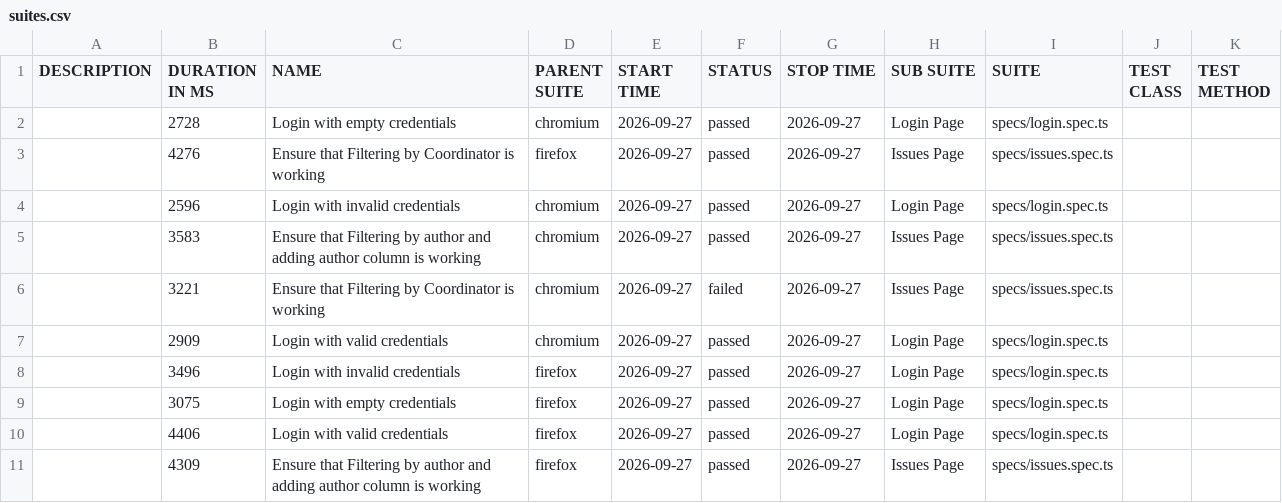
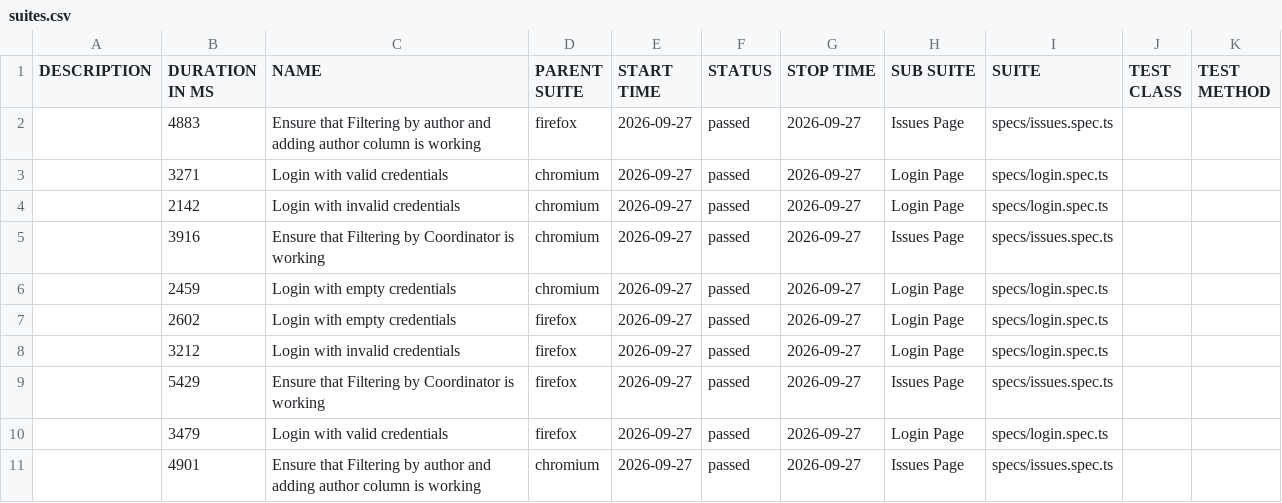
Before and after one commit to Hrehoryjj/QA-Automation-Portfolio, a CSV file: playwright-typescript/data/suites.csv, drawn as a sheet.

```diff
--- a/playwright-typescript/data/suites.csv
+++ b/playwright-typescript/data/suites.csv
@@ -1,11 +1,11 @@
 "DESCRIPTION","DURATION IN MS","NAME","PARENT SUITE","START TIME","STATUS","STOP TIME","SUB SUITE","SUITE","TEST CLASS","TEST METHOD"
-"","2728","Login with empty credentials","chromium","2026-09-27","passed","2026-09-27","Login Page","specs/login.spec.ts","",""
-"","4276","Ensure that Filtering by Coordinator is working","firefox","2026-09-27","passed","2026-09-27","Issues Page","specs/issues.spec.ts","",""
-"","2596","Login with invalid credentials","chromium","2026-09-27","passed","2026-09-27","Login Page","specs/login.spec.ts","",""
-"","3583","Ensure that Filtering by author and adding author column is working","chromium","2026-09-27","passed","2026-09-27","Issues Page","specs/issues.spec.ts","",""
-"","3221","Ensure that Filtering by Coordinator is working","chromium","2026-09-27","failed","2026-09-27","Issues Page","specs/issues.spec.ts","",""
-"","2909","Login with valid credentials","chromium","2026-09-27","passed","2026-09-27","Login Page","specs/login.spec.ts","",""
-"","3496","Login with invalid credentials","firefox","2026-09-27","passed","2026-09-27","Login Page","specs/login.spec.ts","",""
-"","3075","Login with empty credentials","firefox","2026-09-27","passed","2026-09-27","Login Page","specs/login.spec.ts","",""
-"","4406","Login with valid credentials","firefox","2026-09-27","passed","2026-09-27","Login Page","specs/login.spec.ts","",""
-"","4309","Ensure that Filtering by author and adding author column is working","firefox","2026-09-27","passed","2026-09-27","Issues Page","specs/issues.spec.ts","",""
+"","4883","Ensure that Filtering by author and adding author column is working","firefox","2026-09-27","passed","2026-09-27","Issues Page","specs/issues.spec.ts","",""
+"","3271","Login with valid credentials","chromium","2026-09-27","passed","2026-09-27","Login Page","specs/login.spec.ts","",""
+"","2142","Login with invalid credentials","chromium","2026-09-27","passed","2026-09-27","Login Page","specs/login.spec.ts","",""
+"","3916","Ensure that Filtering by Coordinator is working","chromium","2026-09-27","passed","2026-09-27","Issues Page","specs/issues.spec.ts","",""
+"","2459","Login with empty credentials","chromium","2026-09-27","passed","2026-09-27","Login Page","specs/login.spec.ts","",""
+"","2602","Login with empty credentials","firefox","2026-09-27","passed","2026-09-27","Login Page","specs/login.spec.ts","",""
+"","3212","Login with invalid credentials","firefox","2026-09-27","passed","2026-09-27","Login Page","specs/login.spec.ts","",""
+"","5429","Ensure that Filtering by Coordinator is working","firefox","2026-09-27","passed","2026-09-27","Issues Page","specs/issues.spec.ts","",""
+"","3479","Login with valid credentials","firefox","2026-09-27","passed","2026-09-27","Login Page","specs/login.spec.ts","",""
+"","4901","Ensure that Filtering by author and adding author column is working","chromium","2026-09-27","passed","2026-09-27","Issues Page","specs/issues.spec.ts","",""
```
Also changed, not shown: 51 other files.
